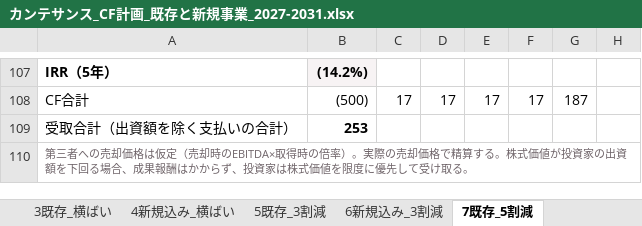
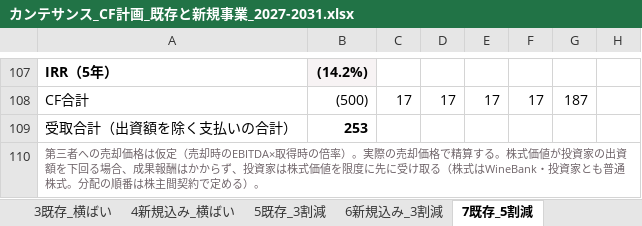
Before and after one commit to nakano-winebank/wine-auction, an Excel workbook: M&A/カンテサンス/カンテサンス_CF計画_既存と新規事業_2027-2031.xlsx, sheet 7既存_5割減, drawn as a sheet; only a part is shown, gaps mark what is left out; values as stored, in another font and other column widths than the file's, no borders; the diff names each change by its address in the sheet, - before the commit and + after, or states it on an @@ line.

```diff
--- a/M&A/カンテサンス/カンテサンス_CF計画_既存と新規事業_2027-2031.xlsx (sheet 7既存_5割減)
+++ b/M&A/カンテサンス/カンテサンス_CF計画_既存と新規事業_2027-2031.xlsx (sheet 7既存_5割減)
-A110: …を限度に優先して受け取る。
+A110: …を限度に先に受け取る（株式はWineBank・投資家とも普通株式。分配の順番は株主間契約で定める）。
```
Also changed, not shown: sheet 1既存_IM計画, sheet 5既存_3割減, sheet 3既存_横ばい, sheet 2新規込み_IM計画, sheet 8新規込み_5割減, sheet 6新規込み_3割減, 1 more sheet, 1 other file.
